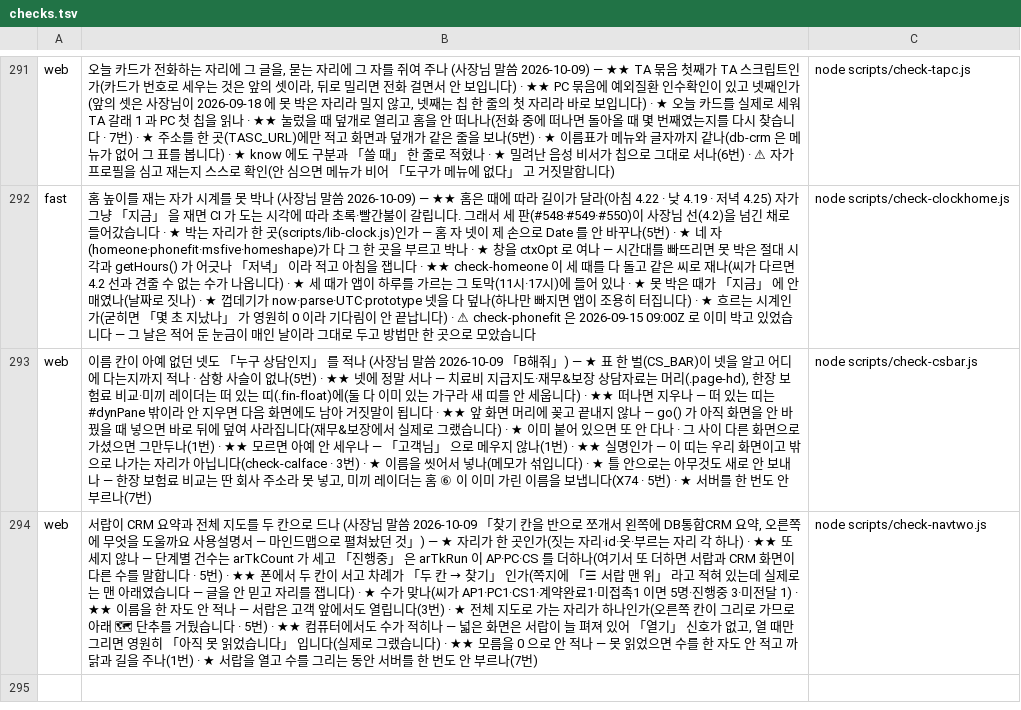
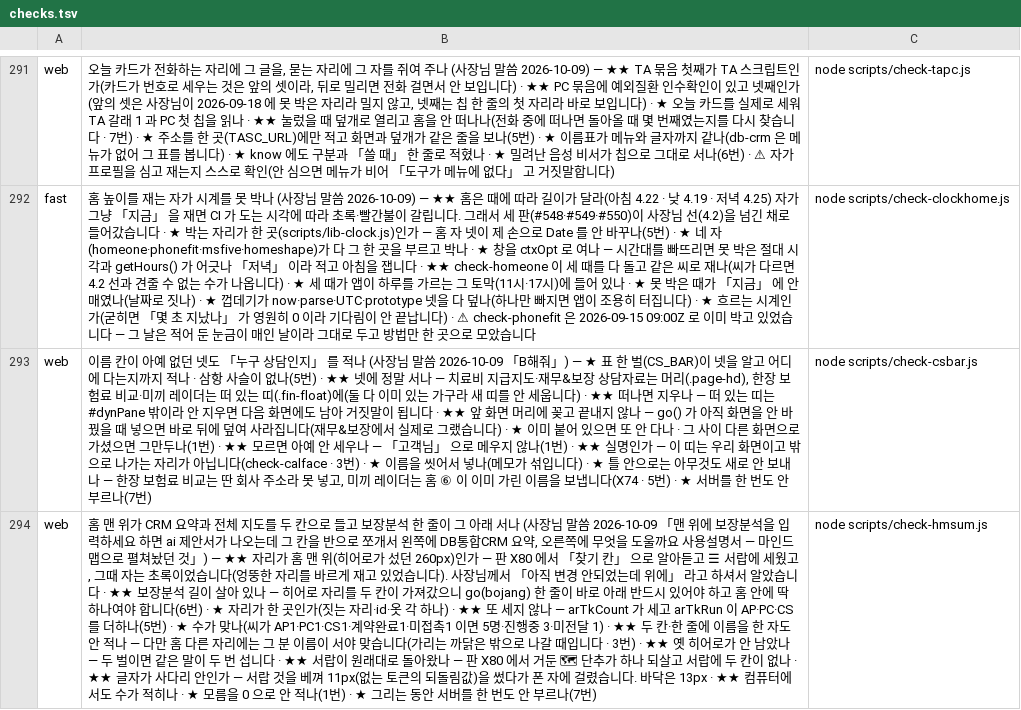
Before and after one commit to asdf827258-lab/apex-crm, a TSV file: scripts/checks.tsv, drawn as a sheet; only a part is shown, gaps mark what is left out; the diff names each change by its address in the sheet, - before the commit and + after, or states it on an @@ line.

```diff
--- a/scripts/checks.tsv
+++ b/scripts/checks.tsv
@@ B294: 서랍이 CRM 요약과 전체 지도를 두 칸으로 드나 (사장님 말씀 2026-10-09 「찾기 칸을 반으로 쪼개서 왼쪽에 DB통합CRM 요약, 오른쪽에 무엇을 도울까요 사용설명서 — 마인드맵으로 펼쳐놨던 것」) — ★ 자리가 한 곳인가(짓는 자리·id·옷·부르는 자리 각 하나) · ★★ 또 세지 않나 — 단계별 건수는 arTkCount 가 세고 「진행중」 은 arTkRun 이 AP·PC·CS 를 더하나(여기서 또 더하면 서랍과 CRM 화면이 다른 수를 말합니다 · 5번) · ★★ 폰에서 두 칸이 서고 차례가 「두 칸 → 찾기」 인가(쪽지에 「☰ 서랍 맨 위」 라고 적혀 있는데 실제로는 맨 아래였습니다 — 글을 안 믿고 자리를 잽니다) · ★ 수가 맞나(씨가 AP1·PC1·CS1·계약완료1·미접촉1 이면 5명·진행중 3·미전달 1) · ★★ 이름을 한 자도 안 적나 — 서랍은 고객 앞에서도 열립니다(3번) · ★ 전체 지도로 가는 자리가 하나인가(오른쪽 칸이 그리로 가므로 아래 🗺 단추를 거뒀습니다 · 5번) · ★★ 컴퓨터에서도 수가 적히나 — 넓은 화면은 서랍이 늘 펴져 있어 「열기」 신호가 없고, 열 때만 그리면 영원히 「아직 못 읽었습니다」 입니다(실제로 그랬습니다) · ★★ 모름을 0 으로 안 적나 — 못 읽었으면 수를 한 자도 안 적고 까닭과 길을 주나(1번) · ★ 서랍을 열고 수를 그리는… → 홈 맨 위가 CRM 요약과 전체 지도를 두 칸으로 들고 보장분석 한 줄이 그 아래 서나 (사장님 말씀 2026-10-09 「맨 위에 보장분석을 입력하세요 하면 ai 제안서가 나오는데 그 칸을 반으로 쪼개서 왼쪽에 DB통합CRM 요약, 오른쪽에 무엇을 도울까요 사용설명서 — 마인드맵으로 펼쳐놨던 것」) — ★★ 자리가 홈 맨 위(히어로가 섰던 260px)인가 — 판 X80 에서 「찾기 칸」 으로 알아듣고 ☰ 서랍에 세웠고, 그때 자는 초록이었습니다(엉뚱한 자리를 바르게 재고 있었습니다). 사장님께서 「아직 변경 안되었는데 위에」 라고 하셔서 알았습니다 · ★★ 보장분석 길이 살아 있나 — 히어로 자리를 두 칸이 가져갔으니 go(bojang) 한 줄이 바로 아래 반드시 있어야 하고 홈 안에 딱 하나여야 합니다(6번) · ★ 자리가 한 곳인가(짓는 자리·id·옷 각 하나) · ★★ 또 세지 않나 — arTkCount 가 세고 arTkRun 이 AP·PC·CS 를 더하나(5번) · ★ 수가 맞나(씨가 AP1·PC1·CS1·계약완료1·미접촉1 이면 5명·진행중 3·미전달 1) · ★★ 두 칸·한 줄에 이름을 한 자도 안 적나 — 다만 홈 다른 자리에는 그 분 이름이 서야 맞습니다(가리는 까닭은 밖으로 나갈 때입니다 · 3번) · ★★ 옛 히어로가 안 남았나 — 두 벌이면 같은 말이 두 번 섭니다 · ★★ 서랍이 원래대로 돌아왔나 — 판 X80 에서 거둔 🗺 단추가 하나 되살고 서랍에 두 칸이 없나 · ★★ 글자가 사다리 안인가 — 서랍 것을 베껴 11px(없는 토큰의 되돌림값)을 썼다가 폰 자에 걸렸습니다. 바닥은 13px · ★★ 컴퓨터에서도 수가 적히나 · ★ 모름을 0 으로 안 적나(1번) · ★ 그리는… @@
-C294: node scripts/check-navtwo.js
+C294: node scripts/check-hmsum.js
```
Also changed, not shown: docs/말씀대장.tsv, 4 other files.
